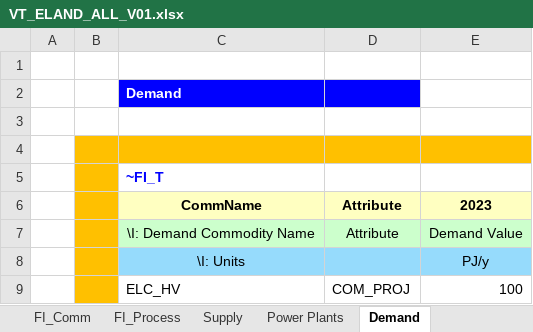
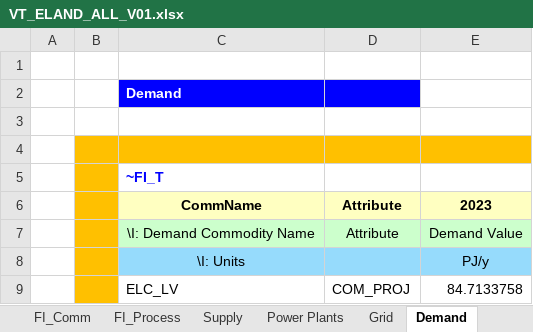
Before and after one commit to WacRusz/Veda-Online, an Excel workbook: VT_ELAND_ALL_V01.xlsx, sheet Demand, drawn as a sheet; values as stored, in another font and other column widths than the file's, no borders; removed rows and columns are numbered as before the commit, all else as after; the diff names each change by its address in the sheet, - before the commit and + after, or states it on an @@ line.

```diff
--- a/VT_ELAND_ALL_V01.xlsx (sheet Demand)
+++ b/VT_ELAND_ALL_V01.xlsx (sheet Demand)
+sheet tab: Grid
-row 9:  |  | ELC_HV | COM_PROJ | 100
+row 9:  |  | ELC_LV | COM_PROJ | 84.7133758
```
Also changed, not shown: sheet FI_Comm, sheet FI_Process, sheet Supply, formulas that keep their value, charts or pictures.
